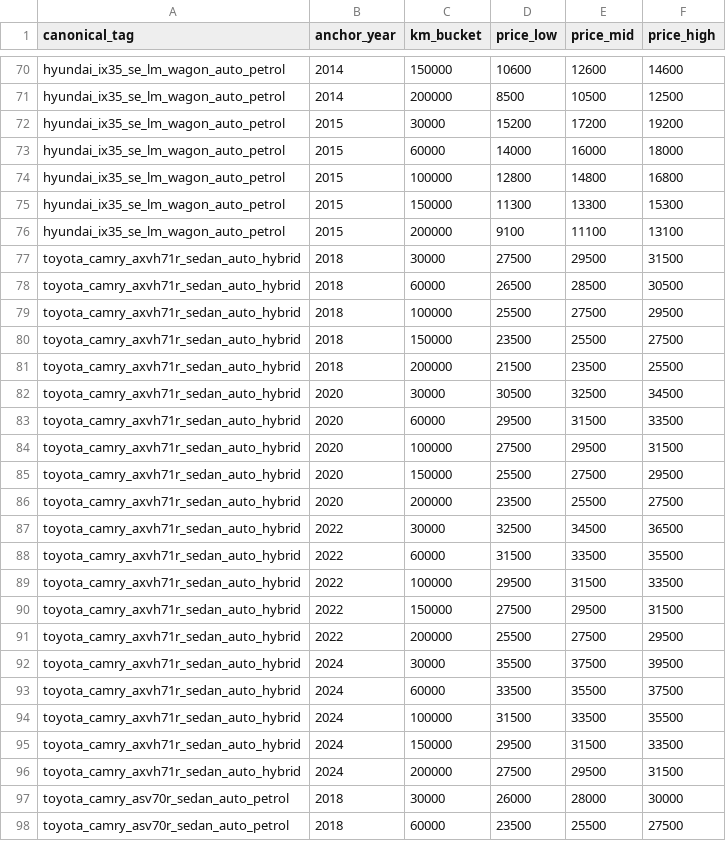
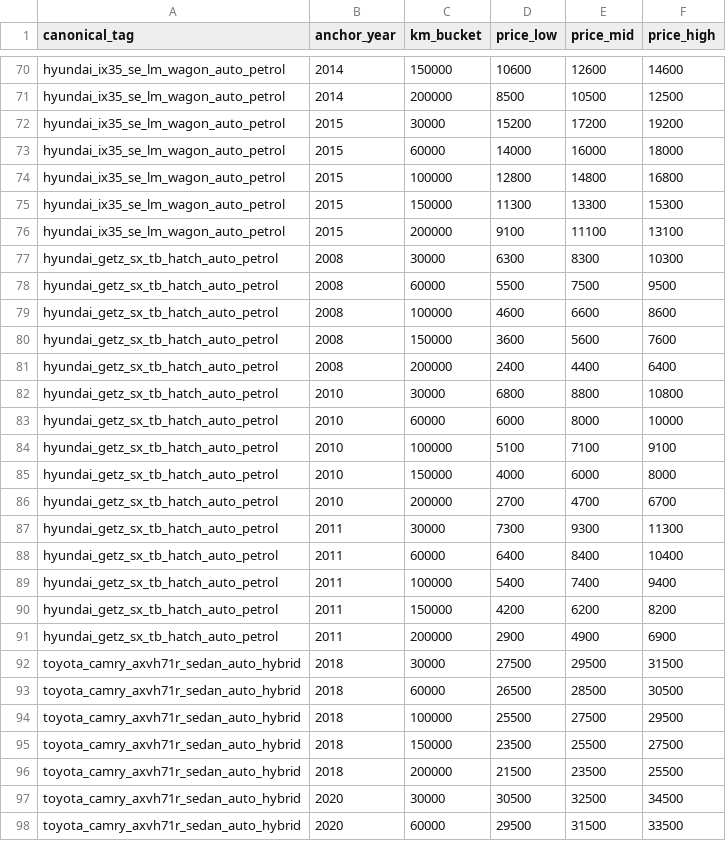
Before and after one commit to fallen-pc/autosniper, a CSV file: CSV_data/restricted/curves.csv, drawn as a sheet; only a part is shown, gaps mark what is left out; the shorter side is filled out with more unchanged rows; the diff names each change by its address in the sheet, - before the commit and + after, or states it on an @@ line.

Commit message:
Add Hyundai Getz SX TB automatic curve

```diff
--- a/CSV_data/restricted/curves.csv
+++ b/CSV_data/restricted/curves.csv
+row 77: hyundai_getz_sx_tb_hatch_auto_petrol | 2008 | 30000 | 6300 | 8300 | 10300
+row 78: hyundai_getz_sx_tb_hatch_auto_petrol | 2008 | 60000 | 5500 | 7500 | 9500
+row 79: hyundai_getz_sx_tb_hatch_auto_petrol | 2008 | 100000 | 4600 | 6600 | 8600
+row 80: hyundai_getz_sx_tb_hatch_auto_petrol | 2008 | 150000 | 3600 | 5600 | 7600
+row 81: hyundai_getz_sx_tb_hatch_auto_petrol | 2008 | 200000 | 2400 | 4400 | 6400
+row 82: hyundai_getz_sx_tb_hatch_auto_petrol | 2010 | 30000 | 6800 | 8800 | 10800
+row 83: hyundai_getz_sx_tb_hatch_auto_petrol | 2010 | 60000 | 6000 | 8000 | 10000
+row 84: hyundai_getz_sx_tb_hatch_auto_petrol | 2010 | 100000 | 5100 | 7100 | 9100
+row 85: hyundai_getz_sx_tb_hatch_auto_petrol | 2010 | 150000 | 4000 | 6000 | 8000
+row 86: hyundai_getz_sx_tb_hatch_auto_petrol | 2010 | 200000 | 2700 | 4700 | 6700
+row 87: hyundai_getz_sx_tb_hatch_auto_petrol | 2011 | 30000 | 7300 | 9300 | 11300
+row 88: hyundai_getz_sx_tb_hatch_auto_petrol | 2011 | 60000 | 6400 | 8400 | 10400
+row 89: hyundai_getz_sx_tb_hatch_auto_petrol | 2011 | 100000 | 5400 | 7400 | 9400
+row 90: hyundai_getz_sx_tb_hatch_auto_petrol | 2011 | 150000 | 4200 | 6200 | 8200
+row 91: hyundai_getz_sx_tb_hatch_auto_petrol | 2011 | 200000 | 2900 | 4900 | 6900
```
Also changed, not shown: CSV_data/restricted/versions/curves_manifest.csv, config/curve_anchor_overrides_v2.csv, 8 other files.
